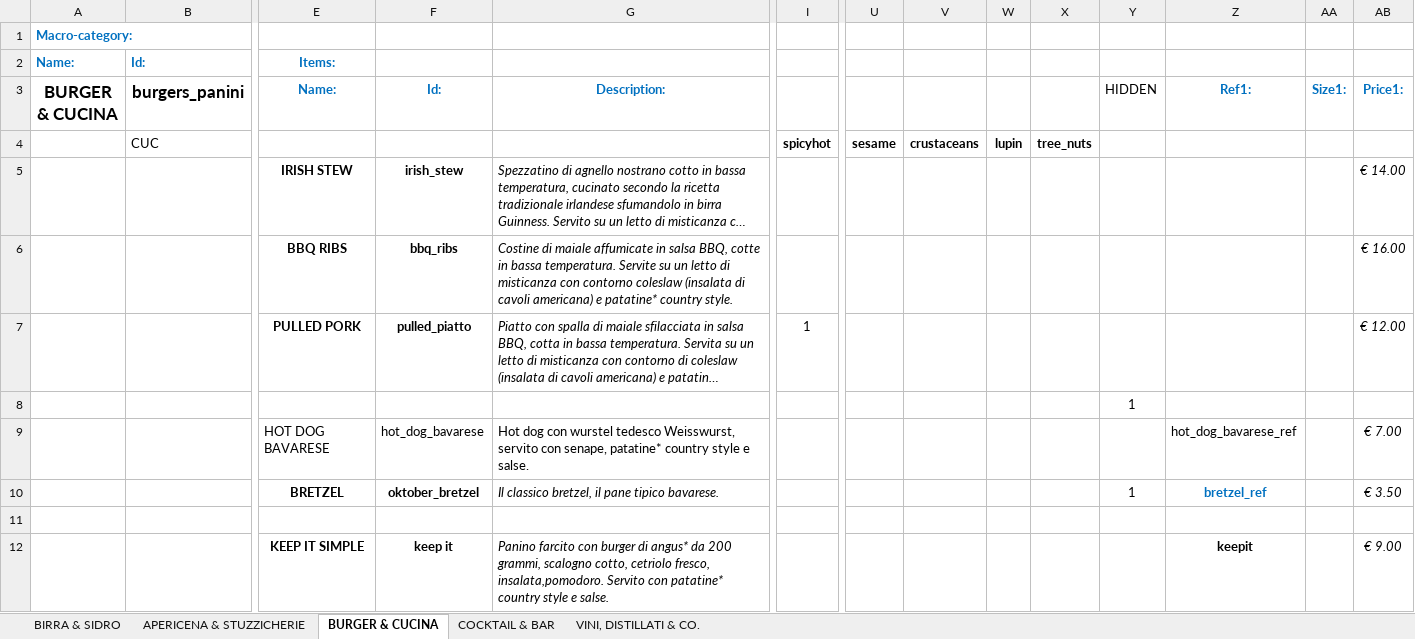
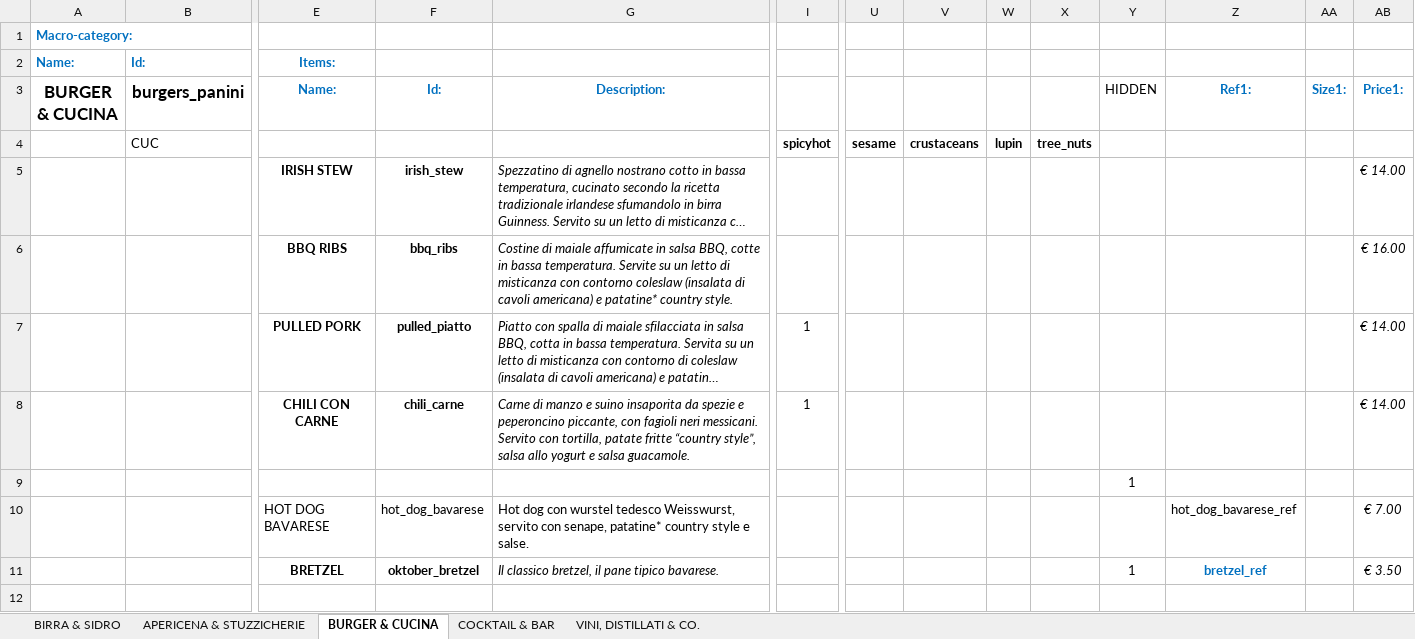
Before and after one commit to jb-pub/menu, an Excel workbook: excel/DATABASE_MENU_VENDITA.xlsx, sheet BURGER & CUCINA, drawn as a sheet; only a part is shown, gaps mark what is left out; the shorter side is filled out with more unchanged rows; long unchanged cells end in …; values as stored, in another font and other column widths than the file's, no borders; rows hold the shown columns only; the diff names each change by its address in the sheet, - before the commit and + after, or states it on an @@ line.

Commit message:
Menu update via menuPublish script

```diff
--- a/excel/DATABASE_MENU_VENDITA.xlsx (sheet BURGER & CUCINA)
+++ b/excel/DATABASE_MENU_VENDITA.xlsx (sheet BURGER & CUCINA)
-AB7 (Price1:): € 12.00
+AB7 (Price1:): € 14.00
+row 8:  |  | CHILI CON CARNE | chili_carne | Carne di manzo e suino insaporita da spezie e peperoncino piccante, con fagioli neri messicani. Servito con tortilla, patate fritte “country style”, salsa allo yogurt e salsa guacamole. | 1 |  |  |  |  |  |  |  | € 14.00
```
Also changed, not shown: 1 other file.
